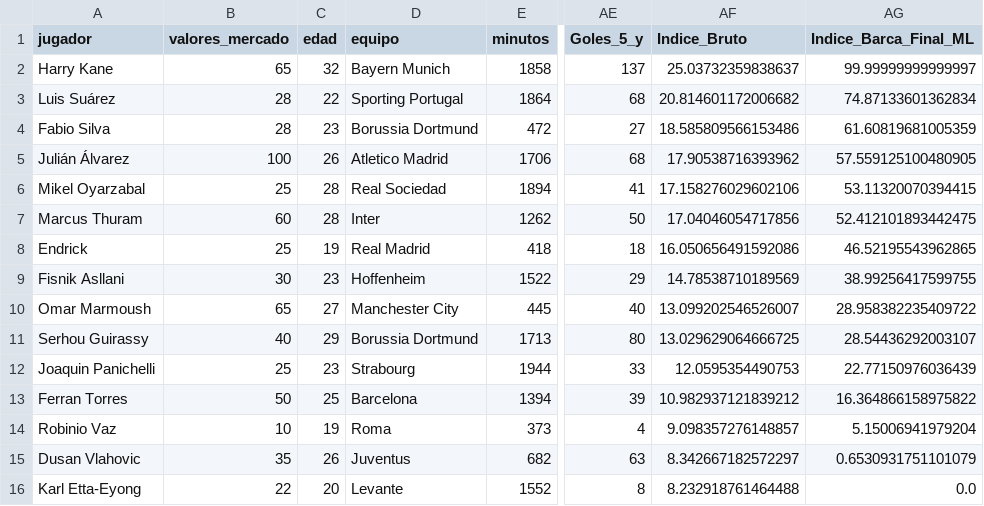
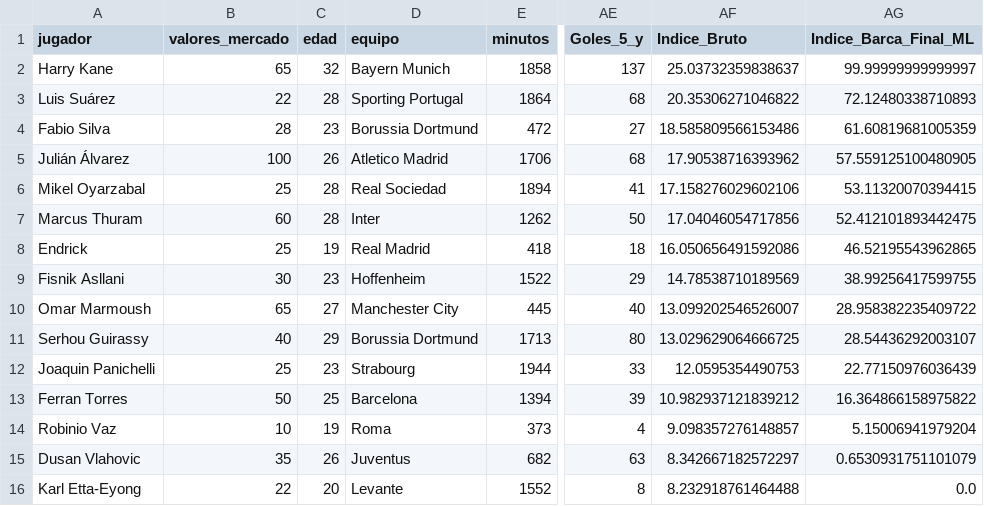
Before and after one commit to gerardsarda/dc_fcb, a CSV file: dataset_fcb_actualizado_con_goles.csv, drawn as a sheet; only a part is shown, gaps mark what is left out; the diff names each change by its address in the sheet, - before the commit and + after, or states it on an @@ line.

Commit message:
27/02 (8)

```diff
--- a/dataset_fcb_actualizado_con_goles.csv
+++ b/dataset_fcb_actualizado_con_goles.csv
-B3 (valores_mercado): 28
+B3 (valores_mercado): 22
-C3 (edad): 22
+C3 (edad): 28
-AF3 (Indice_Bruto): 20.814601172006682
+AF3 (Indice_Bruto): 20.35306271046822
-AG3 (Indice_Barca_Final_ML): 74.87133601362834
+AG3 (Indice_Barca_Final_ML): 72.12480338710893
```
